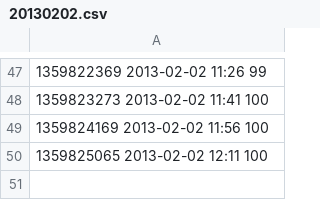
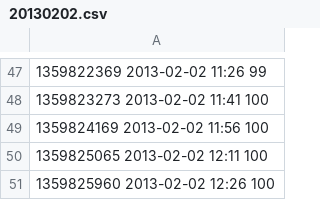
Before and after one commit to realguess/flushing, a CSV file: data/20130202.csv, drawn as a sheet; only a part is shown, gaps mark what is left out.

```diff
--- a/data/20130202.csv
+++ b/data/20130202.csv
@@ -50 +50,2 @@
 1359825065 2013-02-02 12:11 100
+1359825960 2013-02-02 12:26 100
```
Also changed, not shown: data/latest.csv, 1 other file.
